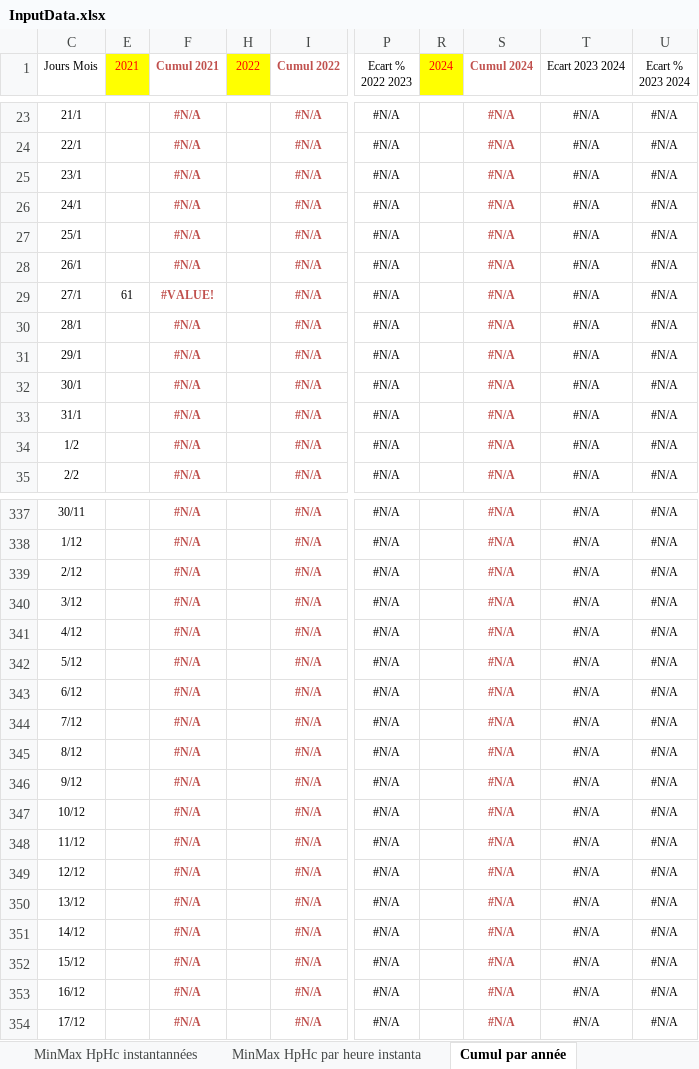
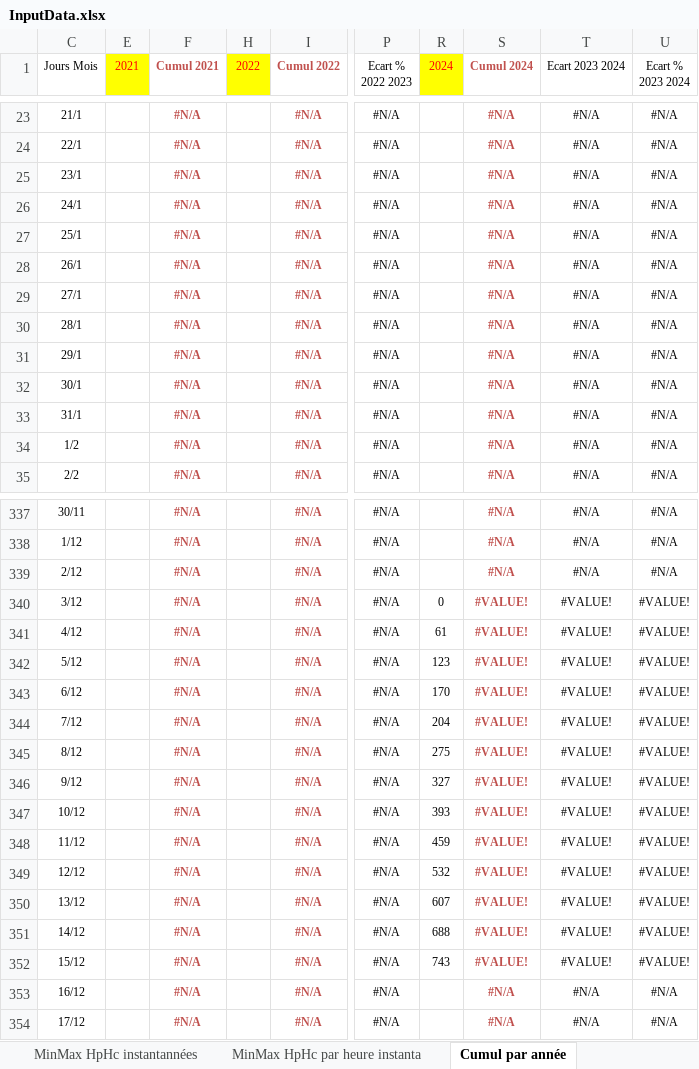
Before and after one commit to bdelion/web-scraper, an Excel workbook: assets/InputData.xlsx, sheet Cumul par année, drawn as a sheet; only a part is shown, gaps mark what is left out; values as stored, in another font and other column widths than the file's, no borders; charts and pictures and table styles not drawn; the diff names each change by its address in the sheet, - before the commit and + after, or states it on an @@ line.

```diff
--- a/assets/InputData.xlsx (sheet Cumul par année)
+++ b/assets/InputData.xlsx (sheet Cumul par année)
-E29 (2021): 61
+E29 (2021): (empty)
-F29 (Cumul 2021): #VALUE!
+F29 (Cumul 2021): #N/A
-R340 (2024): (empty)
+R340 (2024): 0
-S340:S352 (Cumul 2024): #N/A
+S340:S352 (Cumul 2024): #VALUE!
-T340:T352 (Ecart 2023 2024): #N/A
+T340:T352 (Ecart 2023 2024): #VALUE!
-U340:U352 (Ecart % 2023 2024): #N/A
+U340:U352 (Ecart % 2023 2024): #VALUE!
-R341 (2024): (empty)
+R341 (2024): 61
-R342 (2024): (empty)
+R342 (2024): 123
-R343 (2024): (empty)
+R343 (2024): 170
-R344 (2024): (empty)
+R344 (2024): 204
-R345 (2024): (empty)
+R345 (2024): 275
-R346 (2024): (empty)
+R346 (2024): 327
-R347 (2024): (empty)
+R347 (2024): 393
-R348 (2024): (empty)
+R348 (2024): 459
-R349 (2024): (empty)
+R349 (2024): 532
-R350 (2024): (empty)
+R350 (2024): 607
-R351 (2024): (empty)
+R351 (2024): 688
-R352 (2024): (empty)
+R352 (2024): 743
```
Also changed, not shown: sheet Suivi Conso New, sheet Compare jour mois en cours 2, sheet Ecart annuel, sheet Compare jour mois en cours, sheet Moy par année, sheet Moy par mois, 5 more sheets, hidden cells, charts or pictures, assets/OutputData.xlsx, 12 other files.
